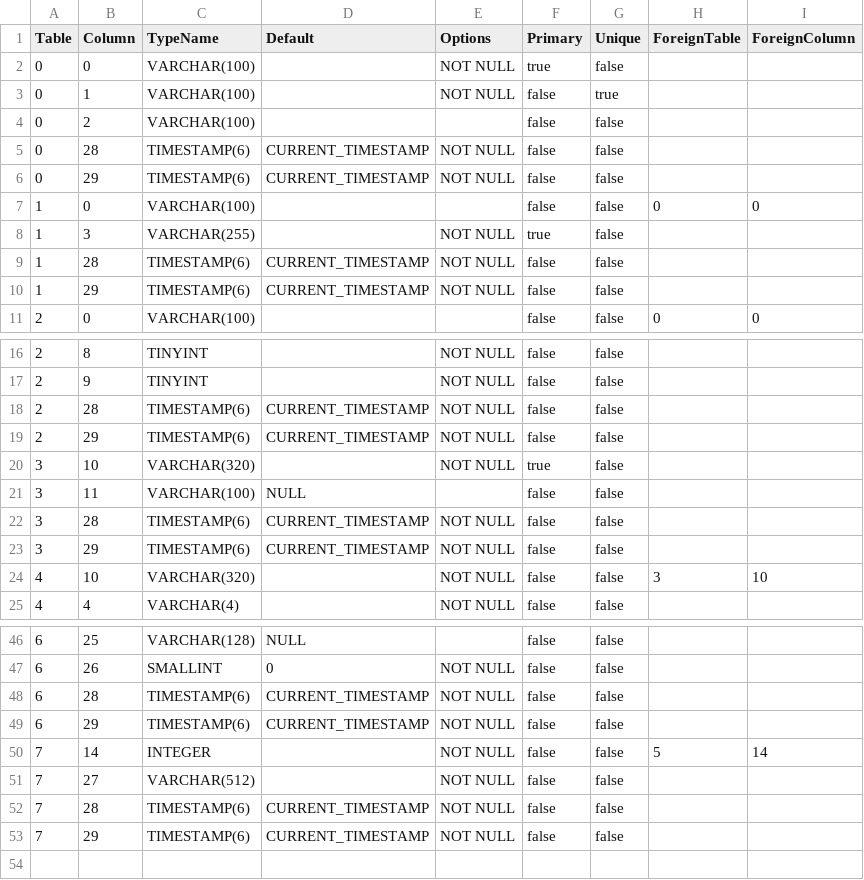
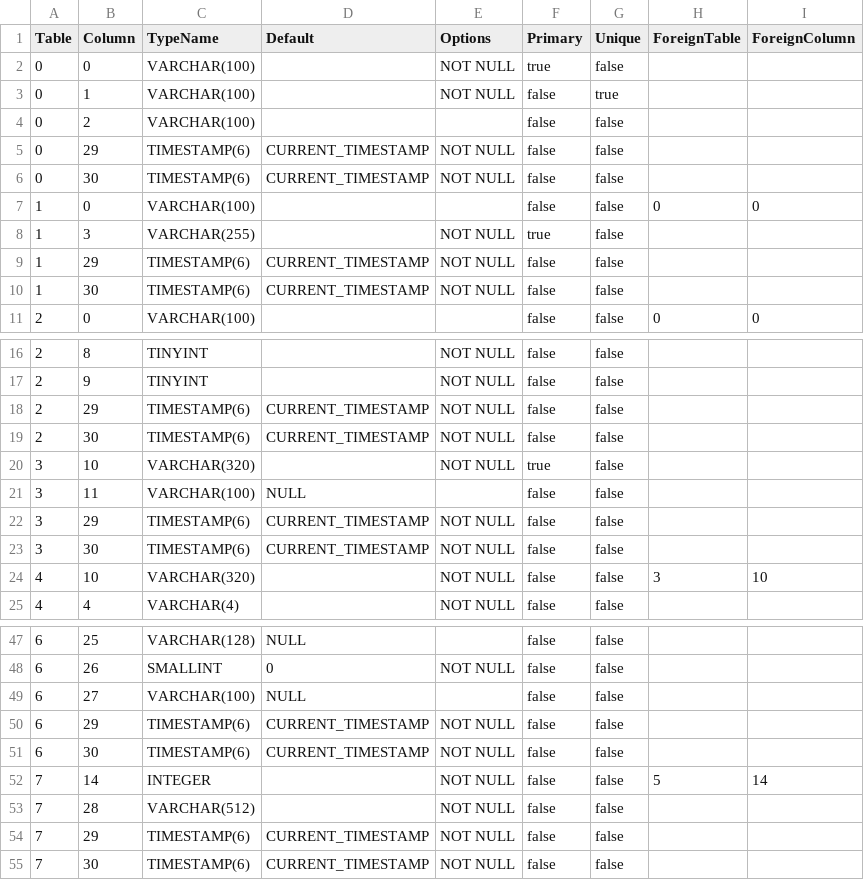
Before and after one commit to prrvchr/eMailerOOo, a CSV file: smtpMailerOOo/hsqldb/TableColumn.csv, drawn as a sheet; only a part is shown, gaps mark what is left out; the diff covers the shown part only.

```diff
--- a/smtpMailerOOo/hsqldb/TableColumn.csv
+++ b/smtpMailerOOo/hsqldb/TableColumn.csv
@@ -4,8 +4,8 @@ Table|Column|TypeName|Default|Options|Primary|Unique|ForeignTable|ForeignColumn
 0|2|VARCHAR(100)|||false|false||
-0|28|TIMESTAMP(6)|CURRENT_TIMESTAMP|NOT NULL|false|false||
 0|29|TIMESTAMP(6)|CURRENT_TIMESTAMP|NOT NULL|false|false||
+0|30|TIMESTAMP(6)|CURRENT_TIMESTAMP|NOT NULL|false|false||
 1|0|VARCHAR(100)|||false|false|0|0
 1|3|VARCHAR(255)||NOT NULL|true|false||
-1|28|TIMESTAMP(6)|CURRENT_TIMESTAMP|NOT NULL|false|false||
 1|29|TIMESTAMP(6)|CURRENT_TIMESTAMP|NOT NULL|false|false||
+1|30|TIMESTAMP(6)|CURRENT_TIMESTAMP|NOT NULL|false|false||
 2|0|VARCHAR(100)|||false|false|0|0
@@ -17,8 +17,8 @@ Table|Column|TypeName|Default|Options|Primary|Unique|ForeignTable|ForeignColumn
 2|9|TINYINT||NOT NULL|false|false||
-2|28|TIMESTAMP(6)|CURRENT_TIMESTAMP|NOT NULL|false|false||
 2|29|TIMESTAMP(6)|CURRENT_TIMESTAMP|NOT NULL|false|false||
+2|30|TIMESTAMP(6)|CURRENT_TIMESTAMP|NOT NULL|false|false||
 3|10|VARCHAR(320)||NOT NULL|true|false||
 3|11|VARCHAR(100)|NULL||false|false||
-3|28|TIMESTAMP(6)|CURRENT_TIMESTAMP|NOT NULL|false|false||
 3|29|TIMESTAMP(6)|CURRENT_TIMESTAMP|NOT NULL|false|false||
+3|30|TIMESTAMP(6)|CURRENT_TIMESTAMP|NOT NULL|false|false||
 4|10|VARCHAR(320)||NOT NULL|false|false|3|10
@@ -47,7 +48,8 @@ Table|Column|TypeName|Default|Options|Primary|Unique|ForeignTable|ForeignColumn
 6|26|SMALLINT|0|NOT NULL|false|false||
-6|28|TIMESTAMP(6)|CURRENT_TIMESTAMP|NOT NULL|false|false||
+6|27|VARCHAR(100)|NULL||false|false||
 6|29|TIMESTAMP(6)|CURRENT_TIMESTAMP|NOT NULL|false|false||
+6|30|TIMESTAMP(6)|CURRENT_TIMESTAMP|NOT NULL|false|false||
 7|14|INTEGER||NOT NULL|false|false|5|14
-7|27|VARCHAR(512)||NOT NULL|false|false||
-7|28|TIMESTAMP(6)|CURRENT_TIMESTAMP|NOT NULL|false|false||
+7|28|VARCHAR(512)||NOT NULL|false|false||
 7|29|TIMESTAMP(6)|CURRENT_TIMESTAMP|NOT NULL|false|false||
+7|30|TIMESTAMP(6)|CURRENT_TIMESTAMP|NOT NULL|false|false||
```
Also changed, not shown: 2 added rows, 1 removed row and 4 edited cells elsewhere in this file, 5 other files.
